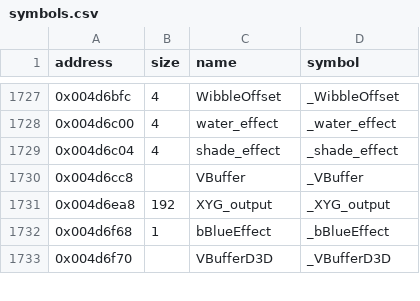
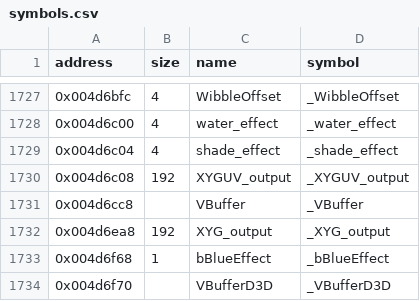
Before and after one commit to LostArtefacts/tr02, a CSV file: config/symbols.csv, drawn as a sheet; only a part is shown, gaps mark what is left out; the diff names each change by its address in the sheet, - before the commit and + after, or states it on an @@ line.

Commit message:
Decompile XYGUVClipper (0x4059f0)

```diff
--- a/config/symbols.csv
+++ b/config/symbols.csv
+row 1730: 0x004d6c08 | 192 | XYGUV_output | _XYGUV_output
```
Also changed, not shown: 2 other files.
